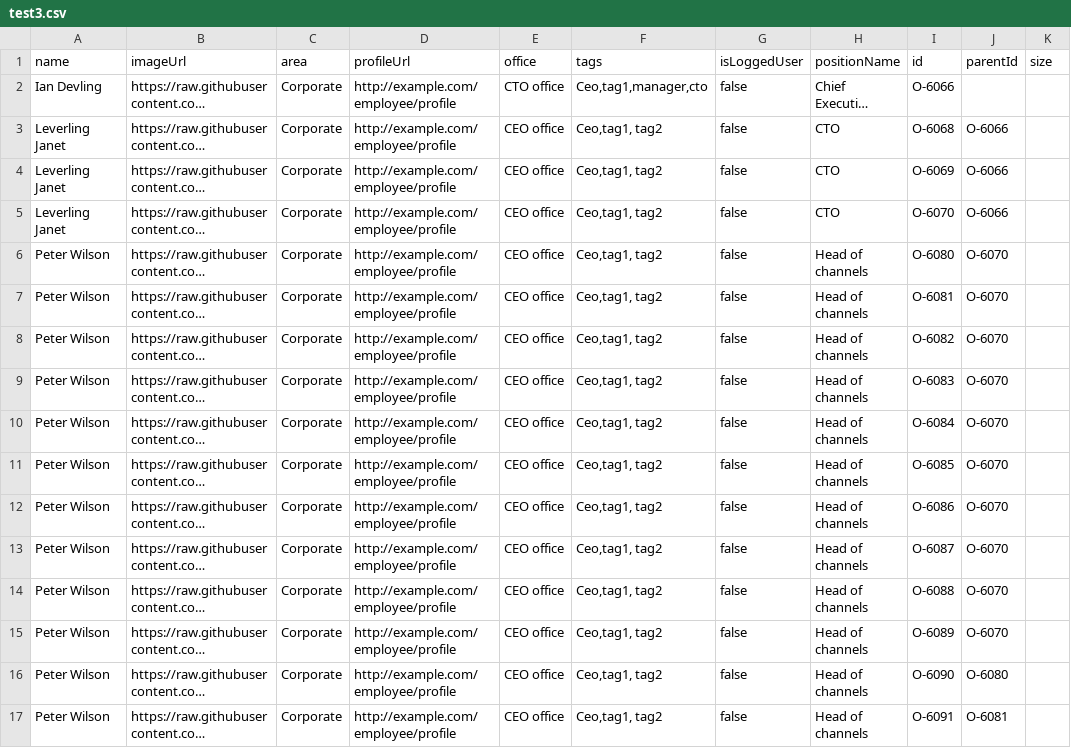
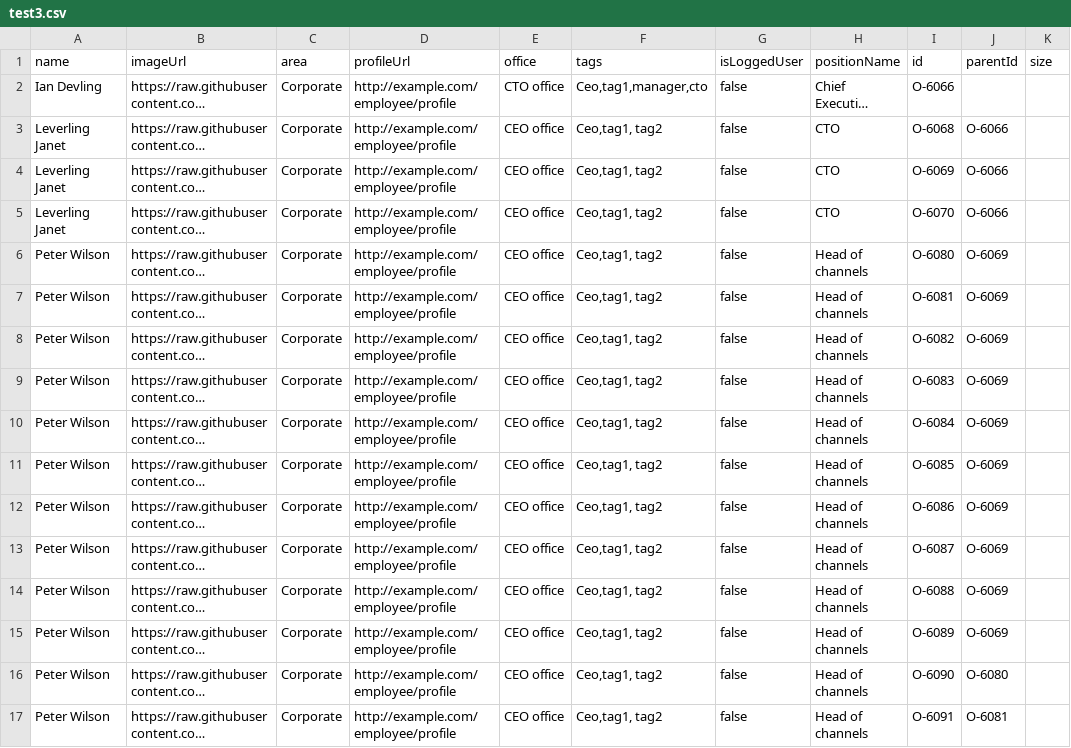
Before and after one commit to znzn2013/test, a CSV file: test3.csv, drawn as a sheet; long unchanged cells end in …; the diff names each change by its address in the sheet, - before the commit and + after, or states it on an @@ line.

Commit message:
Update test3.csv

```diff
--- a/test3.csv
+++ b/test3.csv
-J6:J15 (parentId): O-6070
+J6:J15 (parentId): O-6069
```
